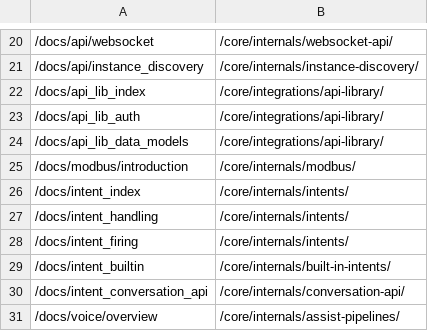
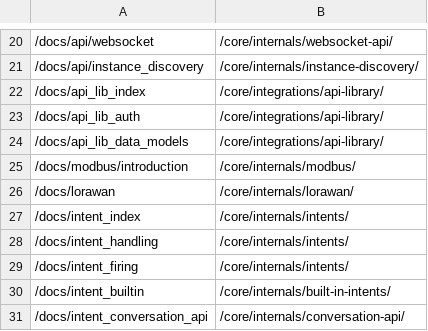
Before and after one commit to Bascht74/contributors.home-assistant.io, a TSV file: redirects/core-internals.tsv, drawn as a sheet; only a part is shown, gaps mark what is left out; the shorter side is filled out with more unchanged rows.

```diff
--- a/redirects/core-internals.tsv
+++ b/redirects/core-internals.tsv
@@ -25,2 +25,3 @@
 /docs/modbus/introduction	/core/internals/modbus/
+/docs/lorawan	/core/internals/lorawan/
 /docs/intent_index	/core/internals/intents/
```
Also changed, not shown: 4 other files.
